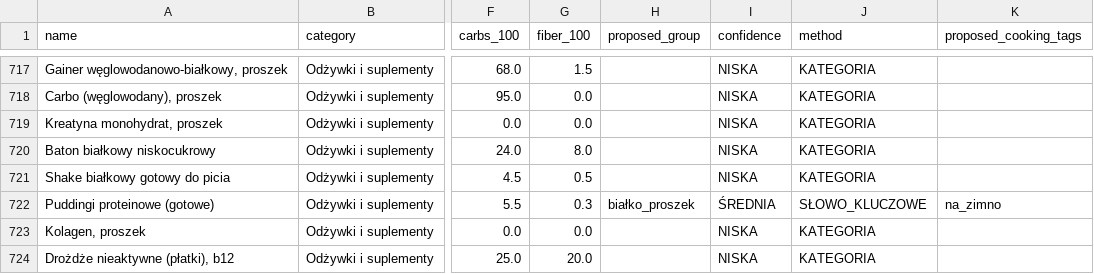
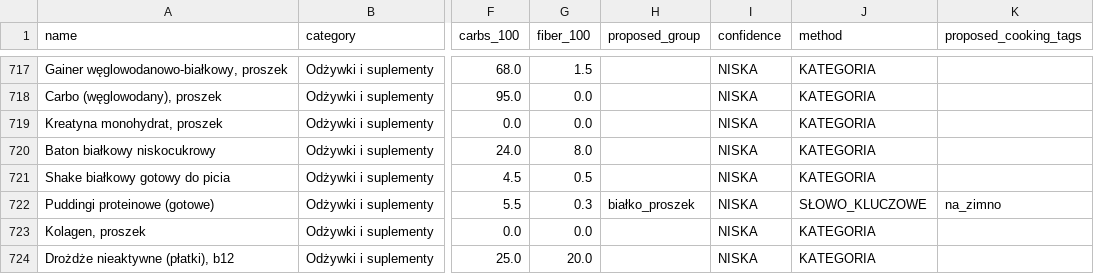
Before and after one commit to dudsi101-svg/human-os2, a CSV file: apps/dzik-os/docs/diet-module/katalog_korelacja_propozycja.csv, drawn as a sheet; only a part is shown, gaps mark what is left out; the diff covers the shown part only; the diff names each change by its address in the sheet, - before the commit and + after, or states it on an @@ line.

```diff
--- a/apps/dzik-os/docs/diet-module/katalog_korelacja_propozycja.csv
+++ b/apps/dzik-os/docs/diet-module/katalog_korelacja_propozycja.csv
-I722 (confidence): ŚREDNIA
+I722 (confidence): NISKA
```
Also changed, not shown: 43 edited cells elsewhere in this file, 20 other files.
